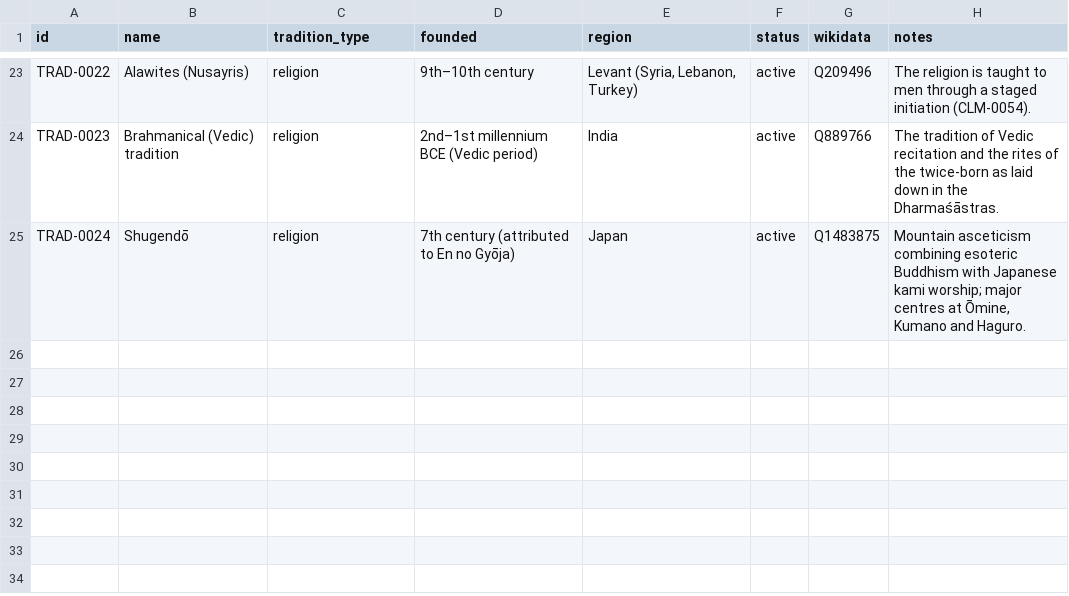
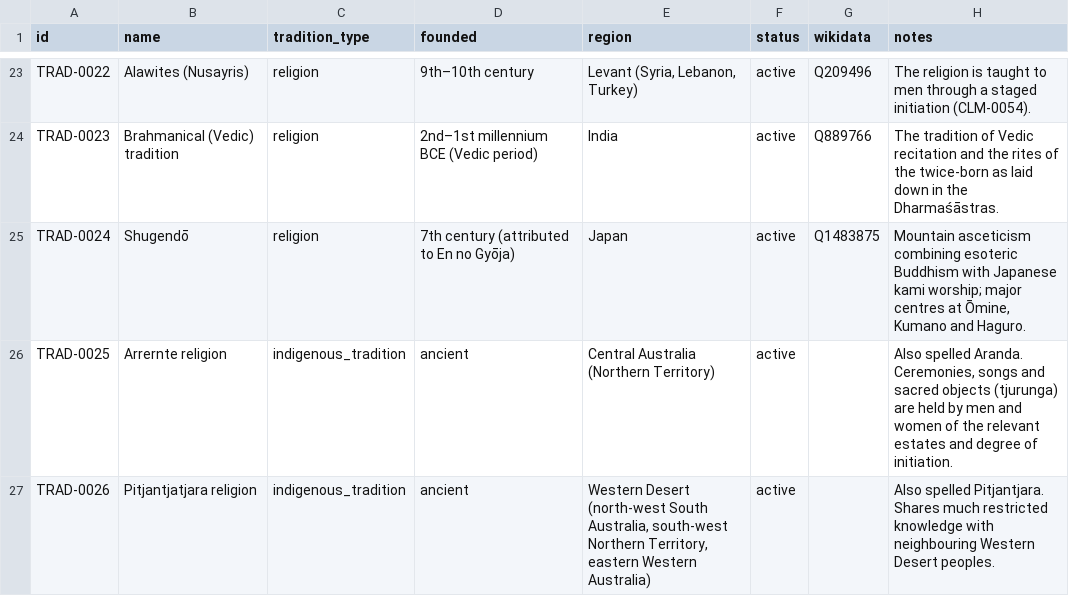
Before and after one commit to openarcana/open-arcana, a CSV file: data/traditions.csv, drawn as a sheet; only a part is shown, gaps mark what is left out; the diff names each change by its address in the sheet, - before the commit and + after, or states it on an @@ line.

Commit message:
Add suppression claims: Mountford injunction, Strehlow, Hopi, Kaula, Campbell, Tachikawa skull ritual, al-Adhanī, LDS handbook
Adds claim_type 'suppression' with a suppression_method enum_list, a
Suppression section in SOURCE_POLICY.md, two traditions (Arrernte,
Pitjantjatjara), five restricted items, 14 sources, six disclosures and
claims CLM-0062 to CLM-0077.

```diff
--- a/data/traditions.csv
+++ b/data/traditions.csv
+row 26: TRAD-0025 | Arrernte religion | indigenous_tradition | ancient | Central Australia (Northern Territory) | active |  | Also spelled Aranda. Ceremonies, songs and sacred objects (tjurunga) are held by men and women of the relevant estates and degree of initiation.
+row 27: TRAD-0026 | Pitjantjatjara religion | indigenous_tradition | ancient | Western Desert (north-west South Australia, south-west Northern Territory, eastern Western Australia) | active |  | Also spelled Pitjantjara. Shares much restricted knowledge with neighbouring Western Desert peoples.
```
Also changed, not shown: data/disclosures.csv, data/restricted_items.csv, 10 other files.
